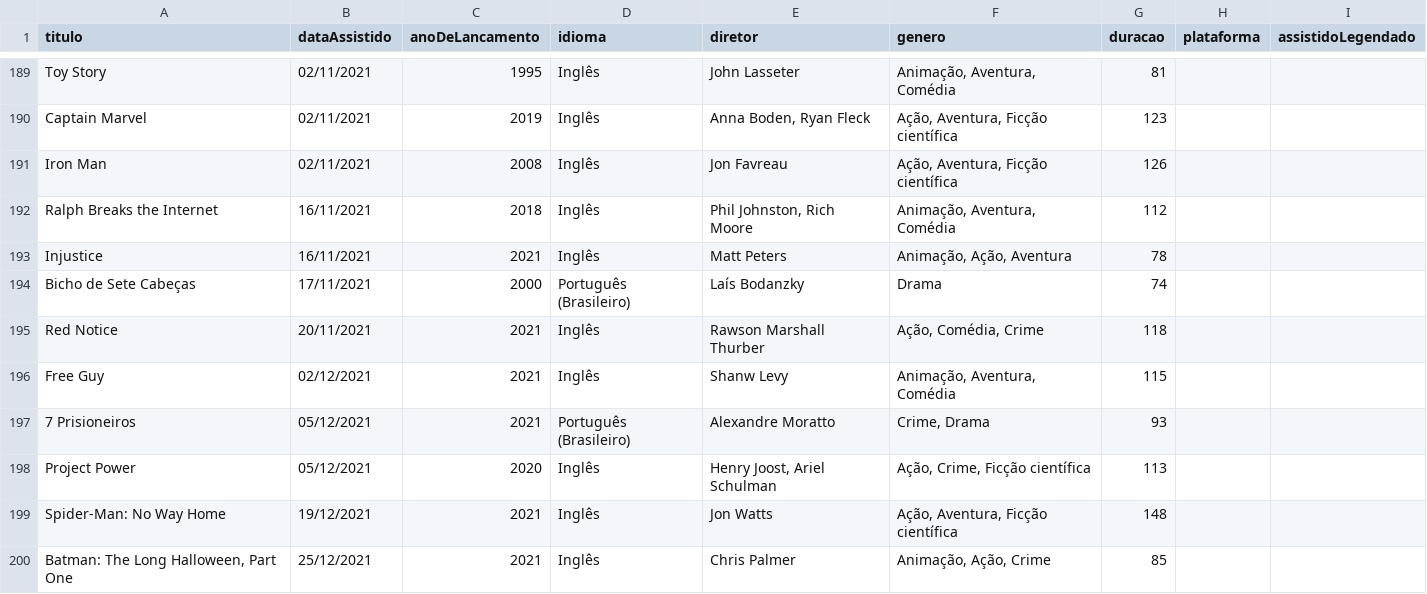
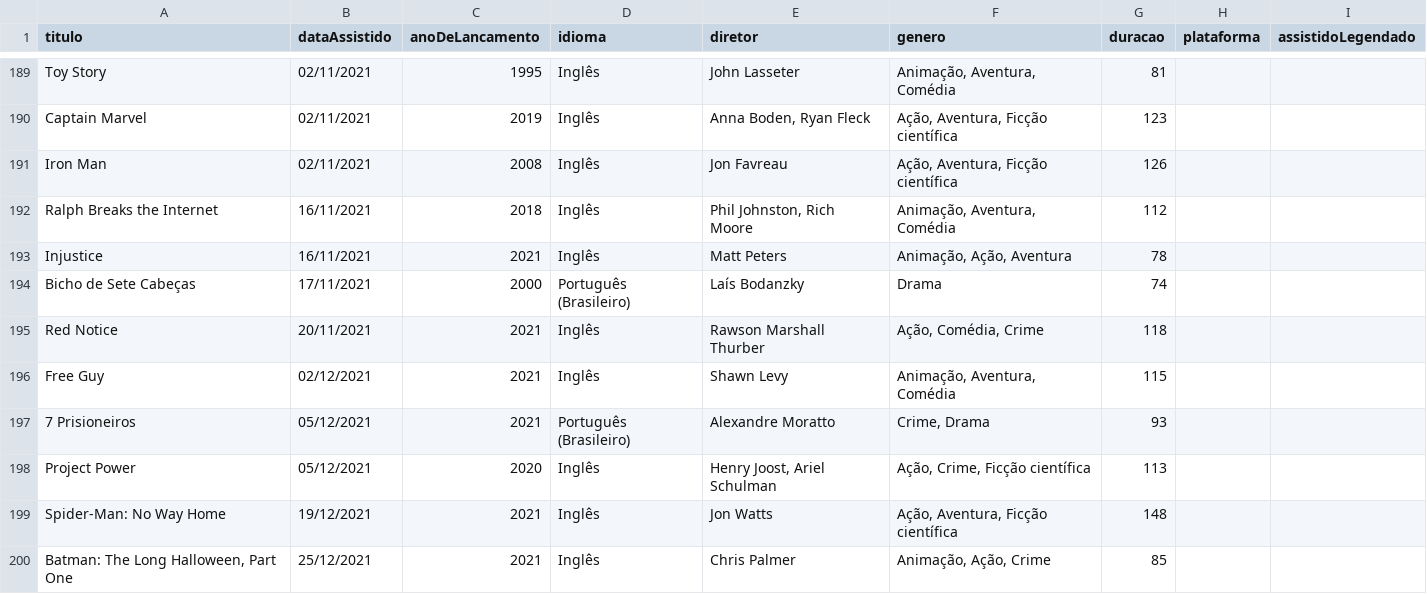
Before and after one commit to luismiguwl/api-filmes-spring-boot, a CSV file: dados/Filmes assistidos em 2021.csv, drawn as a sheet; only a part is shown, gaps mark what is left out.

Commit message:
Update Filmes assistidos em 2021.csv

```diff
--- a/dados/Filmes assistidos em 2021.csv
+++ b/dados/Filmes assistidos em 2021.csv
@@ -195,3 +195,3 @@ Bicho de Sete Cabeças,17/11/2021,2000,Português (Brasileiro),Laís Bodanzky,Dr
 Red Notice,20/11/2021,2021,Inglês,Rawson Marshall Thurber,"Ação, Comédia, Crime",118,,
-Free Guy,02/12/2021,2021,Inglês,Shanw Levy,"Animação, Aventura, Comédia",115,,
+Free Guy,02/12/2021,2021,Inglês,Shawn Levy,"Animação, Aventura, Comédia",115,,
 7 Prisioneiros,05/12/2021,2021,Português (Brasileiro),Alexandre Moratto,"Crime, Drama",93,,
```
